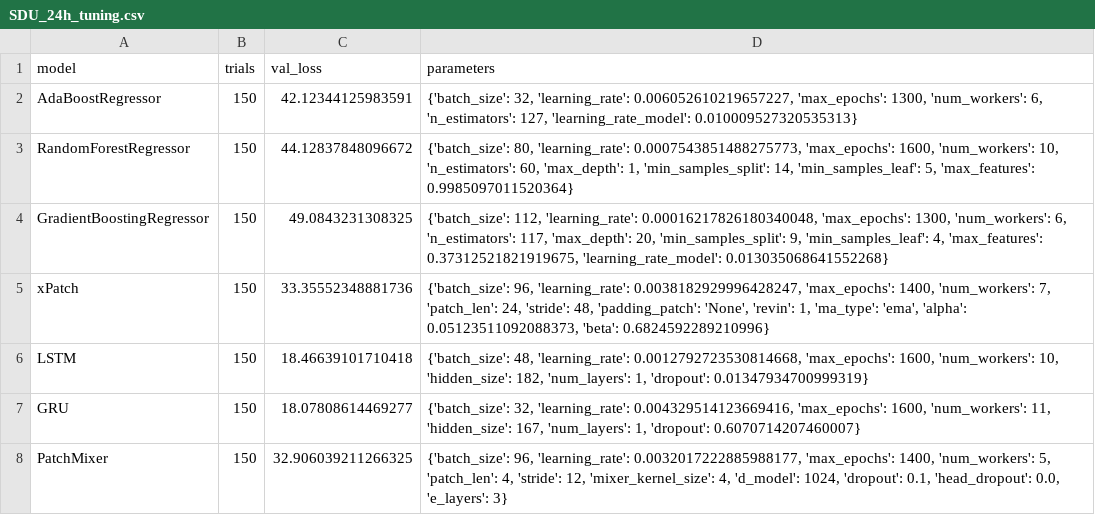
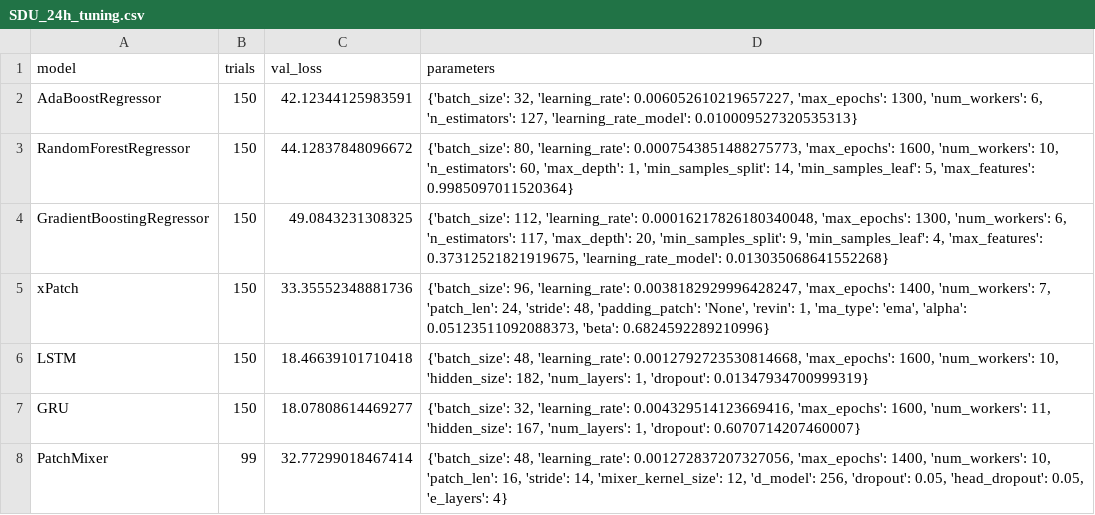
Before and after one commit to sebxGit/P10, a CSV file: Tunings/SDU_24h_tuning.csv, drawn as a sheet.

```diff
--- a/Tunings/SDU_24h_tuning.csv
+++ b/Tunings/SDU_24h_tuning.csv
@@ -7,2 +7,2 @@ LSTM,150,18.46639101710418,"{'batch_size': 48, 'learning_rate': 0.00127927235308
 GRU,150,18.07808614469277,"{'batch_size': 32, 'learning_rate': 0.004329514123669416, 'max_epochs': 1600, 'num_workers': 11, 'hidden_size': 167, 'num_layers': 1, 'dropout': 0.6070714207460007}"
-PatchMixer,150,32.906039211266325,"{'batch_size': 96, 'learning_rate': 0.0032017222885988177, 'max_epochs': 1400, 'num_workers': 5, 'patch_len': 4, 'stride': 12, 'mixer_kernel_size': 4, 'd_model': 1024, 'dropout': 0.1, 'head_dropout': 0.0, 'e_layers': 3}"
+PatchMixer,99,32.77299018467414,"{'batch_size': 48, 'learning_rate': 0.001272837207327056, 'max_epochs': 1400, 'num_workers': 10, 'patch_len': 16, 'stride': 14, 'mixer_kernel_size': 12, 'd_model': 256, 'dropout': 0.05, 'head_dropout': 0.05, 'e_layers': 4}"
```
Also changed, not shown: 2 other files.
